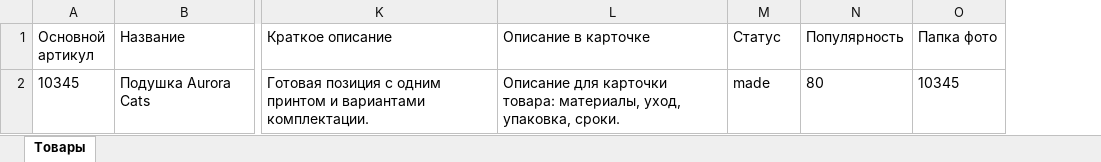
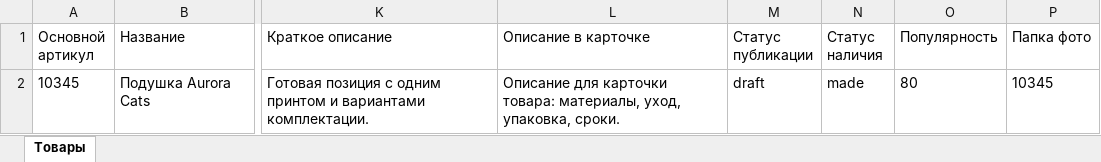
Before and after one commit to sobag0404/sobag-opt-site, an Excel workbook: templates/sobag-products-template.xlsx, sheet Товары, drawn as a sheet; only a part is shown, gaps mark what is left out; values as stored, in another font and other column widths than the file's, no borders; addresses are those after the commit; the diff names each change by its address in the sheet, - before the commit and + after, or states it on an @@ line.

```diff
--- a/templates/sobag-products-template.xlsx (sheet Товары)
+++ b/templates/sobag-products-template.xlsx (sheet Товары)
+column M (Статус публикации), row 2: draft
-N1: Статус
+N1: Статус наличия
```
Also changed, not shown: 13 other files.
